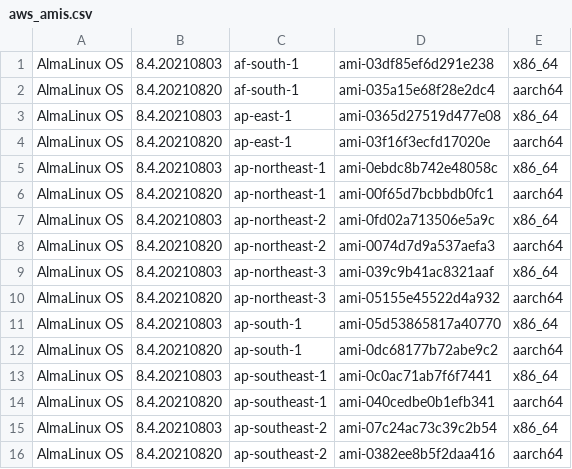
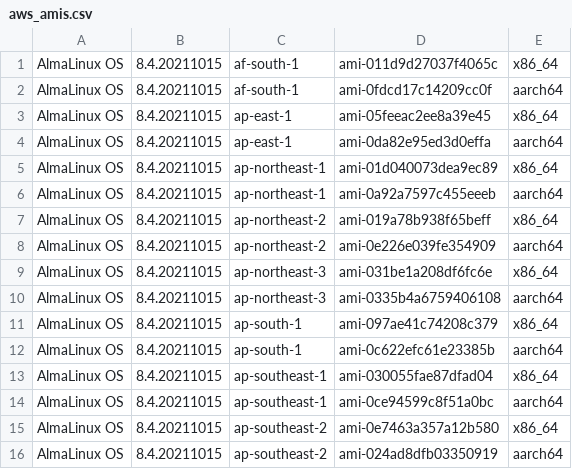
Before and after one commit to AlmaLinux/wiki, a CSV file: docs/.vuepress/public/ci-data/aws_amis.csv, drawn as a sheet; only a part is shown; the diff covers the shown part only.

```diff
--- a/docs/.vuepress/public/ci-data/aws_amis.csv
+++ b/docs/.vuepress/public/ci-data/aws_amis.csv
@@ -1,16 +1,16 @@
-AlmaLinux OS,8.4.20210803,af-south-1,ami-03df85ef6d291e238,x86_64
-"AlmaLinux OS","8.4.20210820","af-south-1","ami-035a15e68f28e2dc4","aarch64"
-AlmaLinux OS,8.4.20210803,ap-east-1,ami-0365d27519d477e08,x86_64
-"AlmaLinux OS","8.4.20210820","ap-east-1","ami-03f16f3ecfd17020e","aarch64"
-AlmaLinux OS,8.4.20210803,ap-northeast-1,ami-0ebdc8b742e48058c,x86_64
-"AlmaLinux OS","8.4.20210820","ap-northeast-1","ami-00f65d7bcbbdb0fc1","aarch64"
-AlmaLinux OS,8.4.20210803,ap-northeast-2,ami-0fd02a713506e5a9c,x86_64
-"AlmaLinux OS","8.4.20210820","ap-northeast-2","ami-0074d7d9a537aefa3","aarch64"
-AlmaLinux OS,8.4.20210803,ap-northeast-3,ami-039c9b41ac8321aaf,x86_64
-"AlmaLinux OS","8.4.20210820","ap-northeast-3","ami-05155e45522d4a932","aarch64"
-AlmaLinux OS,8.4.20210803,ap-south-1,ami-05d53865817a40770,x86_64
-"AlmaLinux OS","8.4.20210820","ap-south-1","ami-0dc68177b72abe9c2","aarch64"
-AlmaLinux OS,8.4.20210803,ap-southeast-1,ami-0c0ac71ab7f6f7441,x86_64
-"AlmaLinux OS","8.4.20210820","ap-southeast-1","ami-040cedbe0b1efb341","aarch64"
-AlmaLinux OS,8.4.20210803,ap-southeast-2,ami-07c24ac73c39c2b54,x86_64
-"AlmaLinux OS","8.4.20210820","ap-southeast-2","ami-0382ee8b5f2daa416","aarch64"
+"AlmaLinux OS","8.4.20211015","af-south-1","ami-011d9d27037f4065c","x86_64"
+"AlmaLinux OS","8.4.20211015","af-south-1","ami-0fdcd17c14209cc0f","aarch64"
+"AlmaLinux OS","8.4.20211015","ap-east-1","ami-05feeac2ee8a39e45","x86_64"
+"AlmaLinux OS","8.4.20211015","ap-east-1","ami-0da82e95ed3d0effa","aarch64"
+"AlmaLinux OS","8.4.20211015","ap-northeast-1","ami-01d040073dea9ec89","x86_64"
+"AlmaLinux OS","8.4.20211015","ap-northeast-1","ami-0a92a7597c455eeeb","aarch64"
+"AlmaLinux OS","8.4.20211015","ap-northeast-2","ami-019a78b938f65beff","x86_64"
+"AlmaLinux OS","8.4.20211015","ap-northeast-2","ami-0e226e039fe354909","aarch64"
+"AlmaLinux OS","8.4.20211015","ap-northeast-3","ami-031be1a208df6fc6e","x86_64"
+"AlmaLinux OS","8.4.20211015","ap-northeast-3","ami-0335b4a6759406108","aarch64"
+"AlmaLinux OS","8.4.20211015","ap-south-1","ami-097ae41c74208c379","x86_64"
+"AlmaLinux OS","8.4.20211015","ap-south-1","ami-0c622efc61e23385b","aarch64"
+"AlmaLinux OS","8.4.20211015","ap-southeast-1","ami-030055fae87dfad04","x86_64"
+"AlmaLinux OS","8.4.20211015","ap-southeast-1","ami-0ce94599c8f51a0bc","aarch64"
+"AlmaLinux OS","8.4.20211015","ap-southeast-2","ami-0e7463a357a12b580","x86_64"
+"AlmaLinux OS","8.4.20211015","ap-southeast-2","ami-024ad8dfb03350919","aarch64"
```
Also changed, not shown: 52 edited cells elsewhere in this file, 1 other file.
